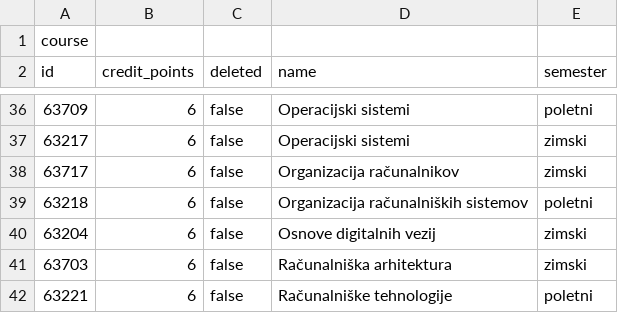
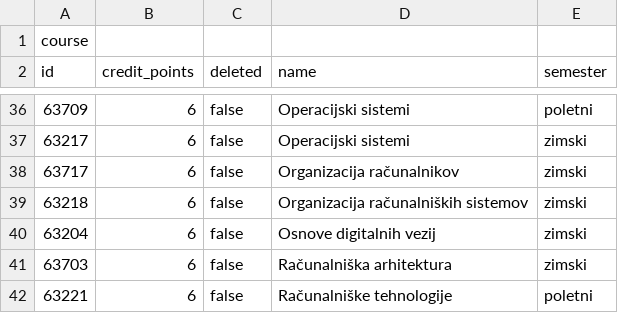
Before and after one commit to matejklemen/sis-backend, a CSV file: entities/src/main/resources/05-predmeti.csv, drawn as a sheet; only a part is shown, gaps mark what is left out.

Commit message:
Added sample data for student's selected courses

```diff
--- a/entities/src/main/resources/05-predmeti.csv
+++ b/entities/src/main/resources/05-predmeti.csv
@@ -38,3 +38,3 @@ id;credit_points;deleted;name;semester
 63717;6;false;Organizacija računalnikov;zimski
-63218;6;false;Organizacija računalniških sistemov;poletni
+63218;6;false;Organizacija računalniških sistemov;zimski
 63204;6;false;Osnove digitalnih vezij;zimski
```
Also changed, not shown: 2 other files.
